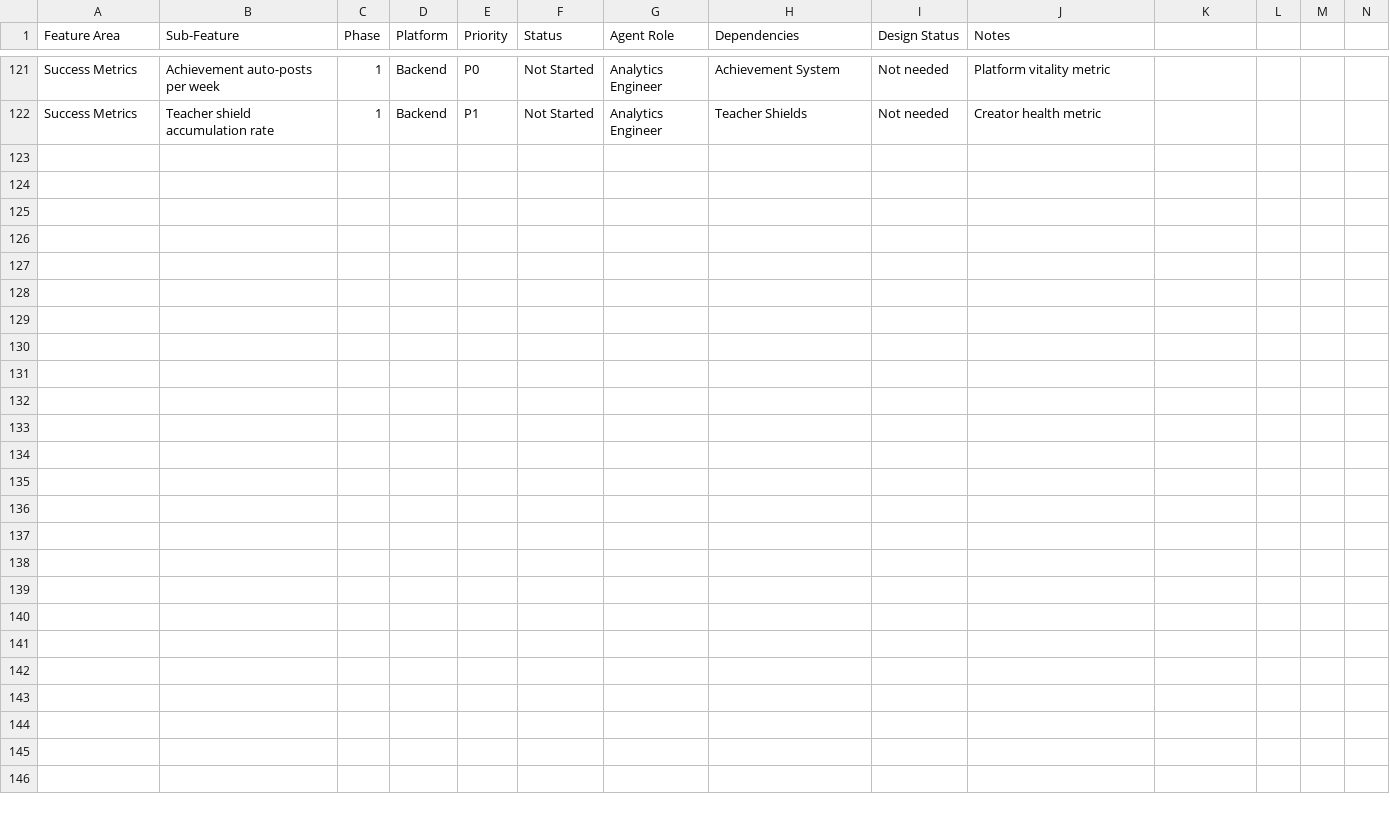
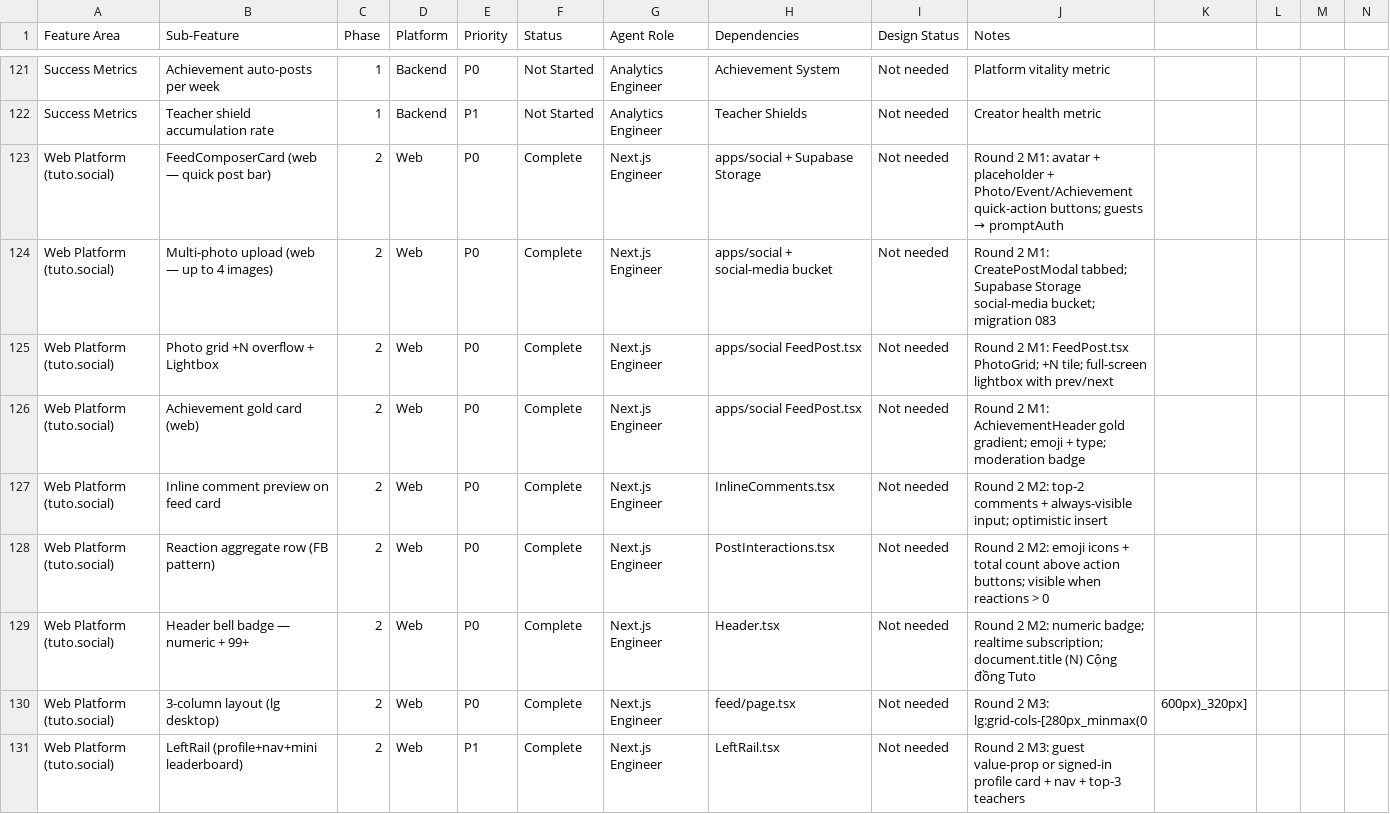
Before and after one commit to tageja/tuto1, a CSV file: docs/prd-specs/TUTO_SOCIAL_PROGRESS_TRACKER.csv, drawn as a sheet; only a part is shown, gaps mark what is left out; rows hold the shown columns only; the diff covers the shown part only; the diff names each change by its address in the sheet, - before the commit and + after, or states it on an @@ line.

```diff
--- a/docs/prd-specs/TUTO_SOCIAL_PROGRESS_TRACKER.csv
+++ b/docs/prd-specs/TUTO_SOCIAL_PROGRESS_TRACKER.csv
+row 123: Web Platform (tuto.social) | FeedComposerCard (web — quick post bar) | 2 | Web | P0 | Complete | Next.js Engineer | apps/social + Supabase Storage | Not needed | Round 2 M1: avatar + placeholder + Photo/Event/Achievement quick-action buttons; guests → promptAuth
+row 124: Web Platform (tuto.social) | Multi-photo upload (web — up to 4 images) | 2 | Web | P0 | Complete | Next.js Engineer | apps/social + social-media bucket | Not needed | Round 2 M1: CreatePostModal tabbed; Supabase Storage social-media bucket; migration 083
+row 125: Web Platform (tuto.social) | Photo grid +N overflow + Lightbox | 2 | Web | P0 | Complete | Next.js Engineer | apps/social FeedPost.tsx | Not needed | Round 2 M1: FeedPost.tsx PhotoGrid; +N tile; full-screen lightbox with prev/next
+row 126: Web Platform (tuto.social) | Achievement gold card (web) | 2 | Web | P0 | Complete | Next.js Engineer | apps/social FeedPost.tsx | Not needed | Round 2 M1: AchievementHeader gold gradient; emoji + type; moderation badge
+row 127: Web Platform (tuto.social) | Inline comment preview on feed card | 2 | Web | P0 | Complete | Next.js Engineer | InlineComments.tsx | Not needed | Round 2 M2: top-2 comments + always-visible input; optimistic insert
+row 128: Web Platform (tuto.social) | Reaction aggregate row (FB pattern) | 2 | Web | P0 | Complete | Next.js Engineer | PostInteractions.tsx | Not needed | Round 2 M2: emoji icons + total count above action buttons; visible when reactions > 0
+row 129: Web Platform (tuto.social) | Header bell badge — numeric + 99+ | 2 | Web | P0 | Complete | Next.js Engineer | Header.tsx | Not needed | Round 2 M2: numeric badge; realtime subscription; document.title (N) Cộng đồng Tuto
+row 130: Web Platform (tuto.social) | 3-column layout (lg desktop) | 2 | Web | P0 | Complete | Next.js Engineer | feed/page.tsx | Not needed | Round 2 M3: lg:grid-cols-[280px_minmax(0 | 600px)_320px]
+row 131: Web Platform (tuto.social) | LeftRail (profile+nav+mini leaderboard) | 2 | Web | P1 | Complete | Next.js Engineer | LeftRail.tsx | Not needed | Round 2 M3: guest value-prop or signed-in profile card + nav + top-3 teachers
```
Also changed, not shown: 9 added rows elsewhere in this file, 1 other file.
